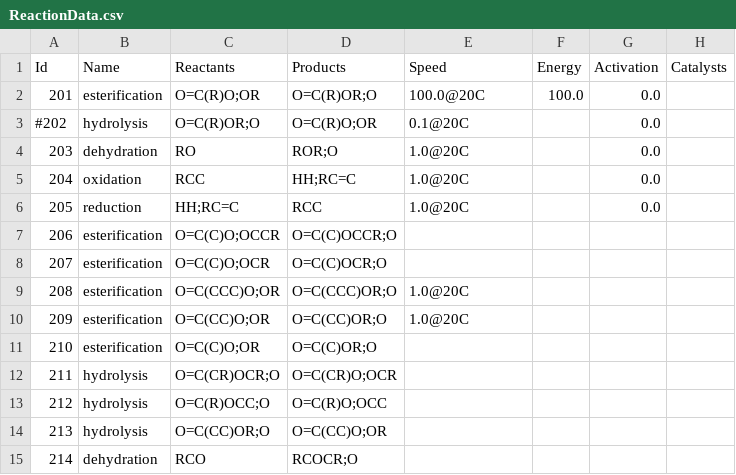
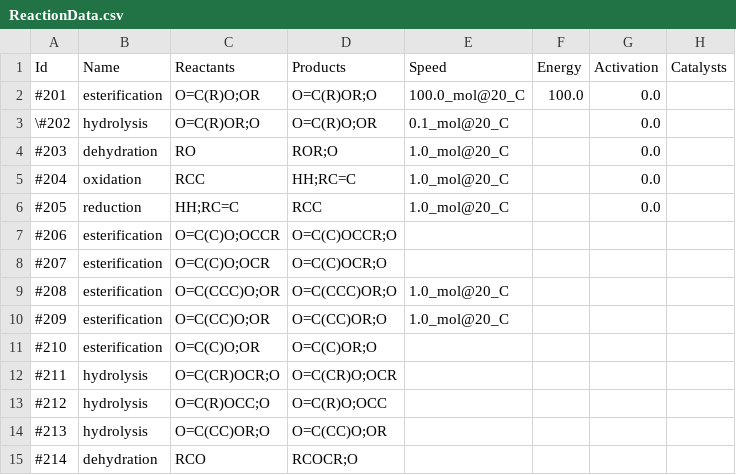
Before and after one commit to filip256/chemgine, a CSV file: Chemgine/Data/ReactionData.csv, drawn as a sheet.

```diff
--- a/Chemgine/Data/ReactionData.csv
+++ b/Chemgine/Data/ReactionData.csv
@@ -1,15 +1,15 @@
 Id,Name,Reactants,Products,Speed,Energy,Activation,Catalysts
-201,esterification,O=C(R)O;OR,O=C(R)OR;O,100.0@20C,100.0,0.0,
-#202,hydrolysis,O=C(R)OR;O,O=C(R)O;OR,0.1@20C,,0.0,
-203,dehydration,RO,ROR;O,1.0@20C,,0.0,
-204,oxidation,RCC,HH;RC=C,1.0@20C,,0.0,
-205,reduction,HH;RC=C,RCC,1.0@20C,,0.0,
-206,esterification,O=C(C)O;OCCR,O=C(C)OCCR;O,,,,
-207,esterification,O=C(C)O;OCR,O=C(C)OCR;O,,,,
-208,esterification,O=C(CCC)O;OR,O=C(CCC)OR;O,1.0@20C,,,
-209,esterification,O=C(CC)O;OR,O=C(CC)OR;O,1.0@20C,,,
-210,esterification,O=C(C)O;OR,O=C(C)OR;O,,,,
-211,hydrolysis,O=C(CR)OCR;O,O=C(CR)O;OCR,,,,
-212,hydrolysis,O=C(R)OCC;O,O=C(R)O;OCC,,,,
-213,hydrolysis,O=C(CC)OR;O,O=C(CC)O;OR,,,,
-214,dehydration,RCO,RCOCR;O,,,,
+#201,esterification,O=C(R)O;OR,O=C(R)OR;O,100.0_mol@20_C,100.0,0.0,
+\#202,hydrolysis,O=C(R)OR;O,O=C(R)O;OR,0.1_mol@20_C,,0.0,
+#203,dehydration,RO,ROR;O,1.0_mol@20_C,,0.0,
+#204,oxidation,RCC,HH;RC=C,1.0_mol@20_C,,0.0,
+#205,reduction,HH;RC=C,RCC,1.0_mol@20_C,,0.0,
+#206,esterification,O=C(C)O;OCCR,O=C(C)OCCR;O,,,,
+#207,esterification,O=C(C)O;OCR,O=C(C)OCR;O,,,,
+#208,esterification,O=C(CCC)O;OR,O=C(CCC)OR;O,1.0_mol@20_C,,,
+#209,esterification,O=C(CC)O;OR,O=C(CC)OR;O,1.0_mol@20_C,,,
+#210,esterification,O=C(C)O;OR,O=C(C)OR;O,,,,
+#211,hydrolysis,O=C(CR)OCR;O,O=C(CR)O;OCR,,,,
+#212,hydrolysis,O=C(R)OCC;O,O=C(R)O;OCC,,,,
+#213,hydrolysis,O=C(CC)OR;O,O=C(CC)O;OR,,,,
+#214,dehydration,RCO,RCOCR;O,,,,
```
Also changed, not shown: Chemgine/Data/LabwareData.csv, Chemgine/Data/MoleculeData.csv, 36 other files.
